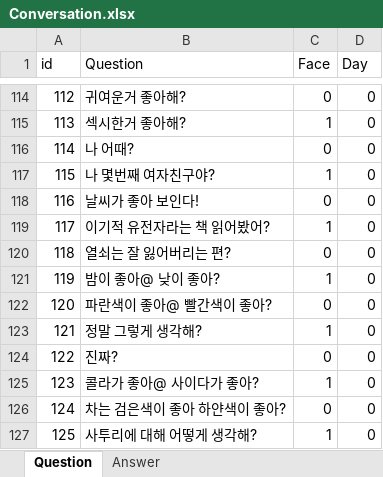
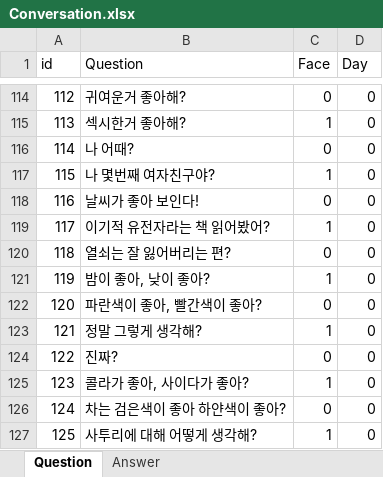
Before and after one commit to Hunnywind/ZombieSimul, an Excel workbook: Excel/Conversation.xlsx, sheet Question, drawn as a sheet; only a part is shown, gaps mark what is left out; values as stored, in another font and other column widths than the file's, no borders; the diff names each change by its address in the sheet, - before the commit and + after, or states it on an @@ line.

```diff
--- a/Excel/Conversation.xlsx (sheet Question)
+++ b/Excel/Conversation.xlsx (sheet Question)
-B121 (Question): 밤이 좋아@ 낮이 좋아?
+B121 (Question): 밤이 좋아, 낮이 좋아?
-B122 (Question): 파란색이 좋아@ 빨간색이 좋아?
+B122 (Question): 파란색이 좋아, 빨간색이 좋아?
-B125 (Question): 콜라가 좋아@ 사이다가 좋아?
+B125 (Question): 콜라가 좋아, 사이다가 좋아?
```
Also changed, not shown: sheet Answer, 1 other file.
